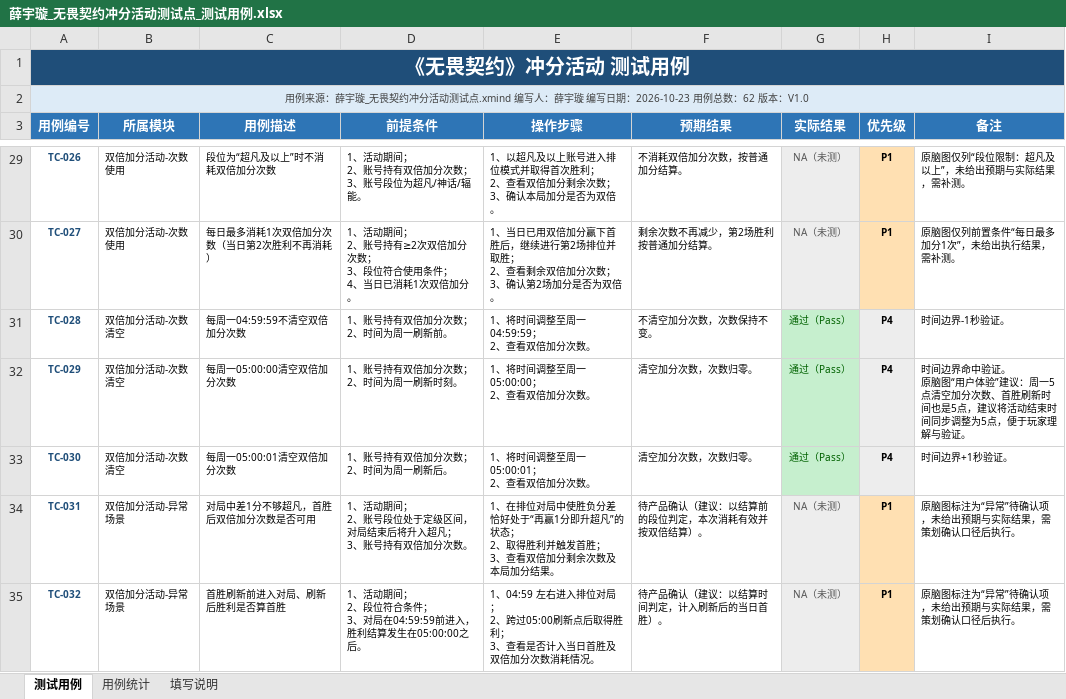
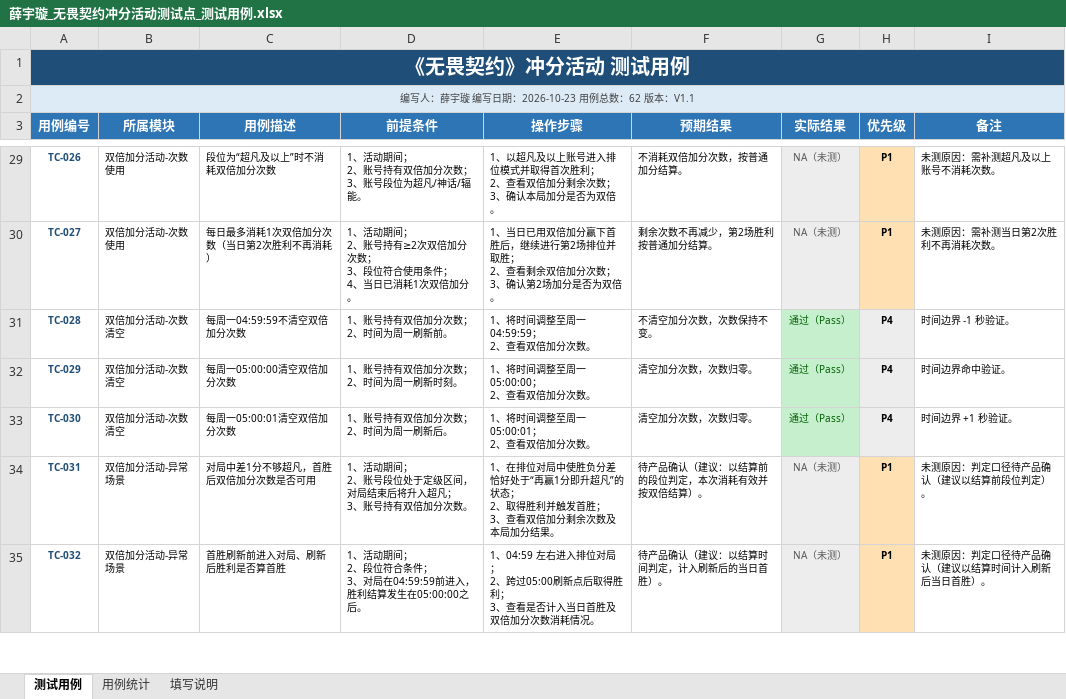
Before and after one commit to 1zero0/Obsidian-Notes, an Excel workbook: 培训日报/培训专用测试点文件夹/无畏契约冲分活动测试点/薛宇璇_无畏契约冲分活动测试点_测试用例.xlsx, sheet 测试用例, drawn as a sheet; only a part is shown, gaps mark what is left out; values as stored, in another font and other column widths than the file's, no borders; ↵ is a line break in a cell; the diff covers the shown part only; the diff names each change by its address in the sheet, - before the commit and + after, or states it on an @@ line.

```diff
--- a/培训日报/培训专用测试点文件夹/无畏契约冲分活动测试点/薛宇璇_无畏契约冲分活动测试点_测试用例.xlsx (sheet 测试用例)
+++ b/培训日报/培训专用测试点文件夹/无畏契约冲分活动测试点/薛宇璇_无畏契约冲分活动测试点_测试用例.xlsx (sheet 测试用例)
-A2 (用例编号): 用例来源：薛宇璇_无畏契约冲分活动测试点.xmind 编写人：薛宇璇 编写日期：2026-10-23 用例总数：62 版本：V1.0
+A2 (用例编号): 编写人：薛宇璇 编写日期：2026-10-23 用例总数：62 版本：V1.1
-I29 (备注): 原脑图仅列“段位限制：超凡及以上”，未给出预期与实际结果，需补测。
+I29 (备注): 未测原因：需补测超凡及以上账号不消耗次数。
-I30 (备注): 原脑图仅列前置条件“每日最多加分1次”，未给出执行结果，需补测。
+I30 (备注): 未测原因：需补测当日第2次胜利不再消耗次数。
-I31 (备注): 时间边界-1秒验证。
+I31 (备注): 时间边界 -1 秒验证。
-I32 (备注): 时间边界命中验证。 ↵ 原脑图“用户体验”建议：周一5点清空加分次数、首胜刷新时间也是5点，建议将活动结束时间同步调整为5点，便于玩家理解与验证。
+I32 (备注): 时间边界命中验证。
-I33 (备注): 时间边界+1秒验证。
+I33 (备注): 时间边界 +1 秒验证。
-I34 (备注): 原脑图标注为“异常”待确认项，未给出预期与实际结果，需策划确认口径后执行。
+I34 (备注): 未测原因：判定口径待产品确认（建议以结算前段位判定）。
-I35 (备注): 原脑图标注为“异常”待确认项，未给出预期与实际结果，需策划确认口径后执行。
+I35 (备注): 未测原因：判定口径待产品确认（建议以结算时间计入刷新后当日首胜）。
```
Also changed, not shown: 50 edited cells elsewhere in this sheet, sheet 填写说明, 2 other files.
